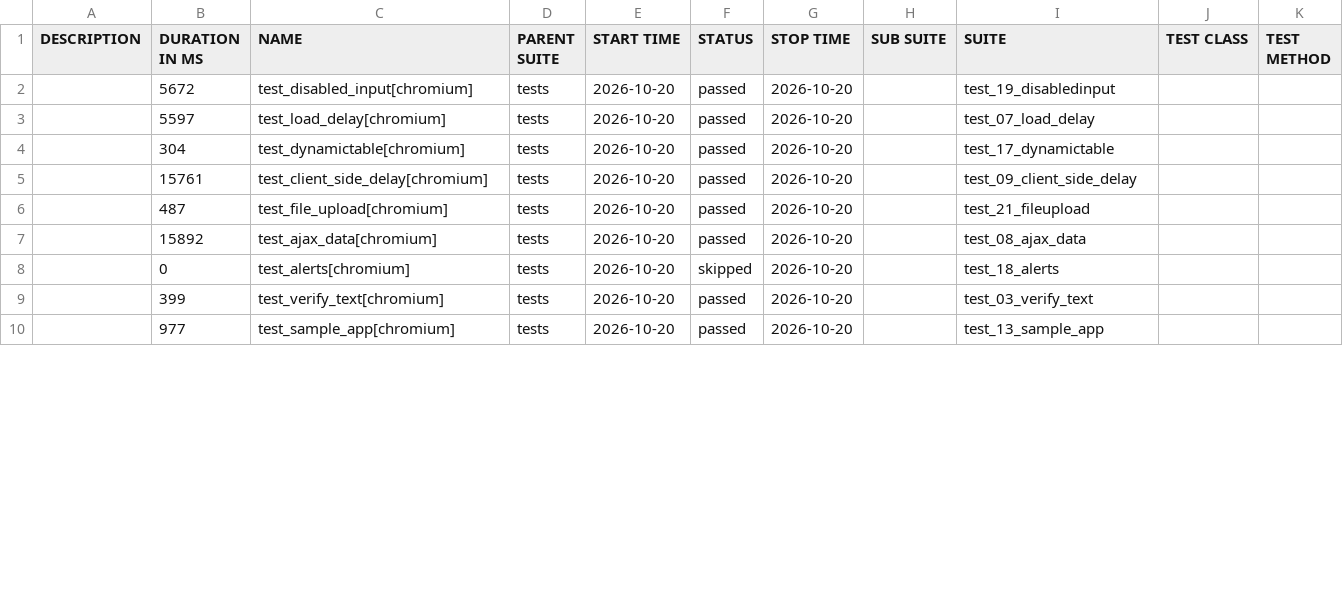
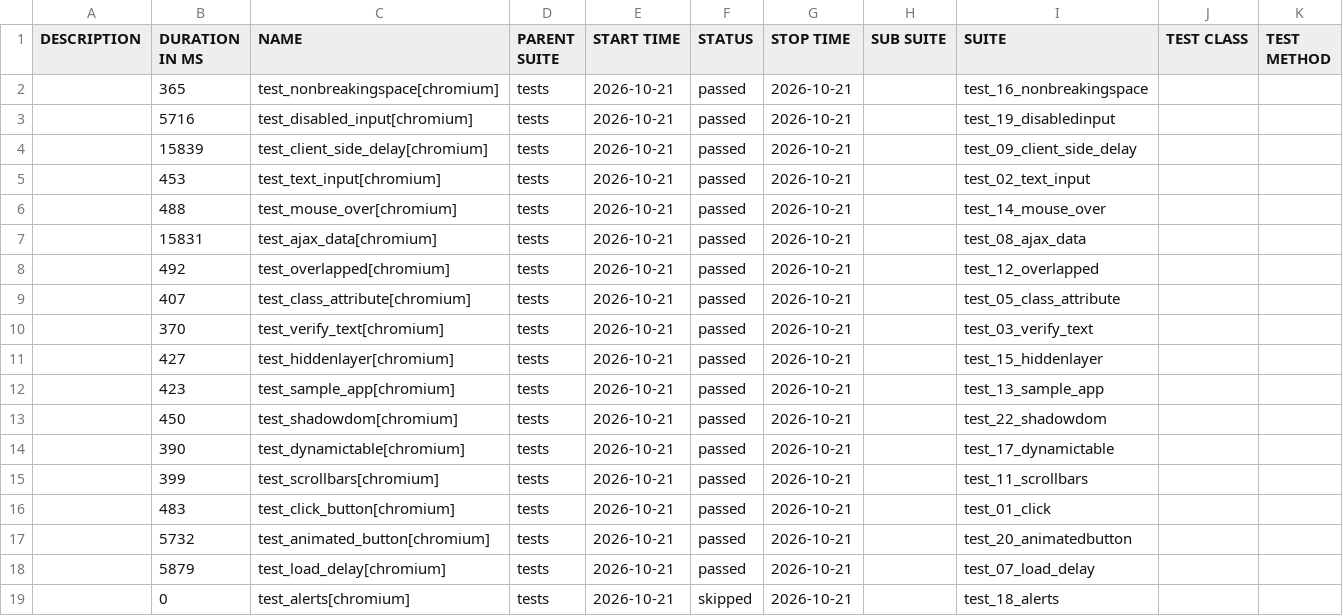
Before and after one commit to IF22I/uitap-automation, a CSV file: python/data/suites.csv, drawn as a sheet; only a part is shown; the diff covers the shown part only.

```diff
--- a/python/data/suites.csv
+++ b/python/data/suites.csv
@@ -1,10 +1,19 @@
 "DESCRIPTION","DURATION IN MS","NAME","PARENT SUITE","START TIME","STATUS","STOP TIME","SUB SUITE","SUITE","TEST CLASS","TEST METHOD"
-"","5672","test_disabled_input[chromium]","tests","2026-10-20","passed","2026-10-20","","test_19_disabledinput","",""
-"","5597","test_load_delay[chromium]","tests","2026-10-20","passed","2026-10-20","","test_07_load_delay","",""
-"","304","test_dynamictable[chromium]","tests","2026-10-20","passed","2026-10-20","","test_17_dynamictable","",""
-"","15761","test_client_side_delay[chromium]","tests","2026-10-20","passed","2026-10-20","","test_09_client_side_delay","",""
-"","487","test_file_upload[chromium]","tests","2026-10-20","passed","2026-10-20","","test_21_fileupload","",""
-"","15892","test_ajax_data[chromium]","tests","2026-10-20","passed","2026-10-20","","test_08_ajax_data","",""
-"","0","test_alerts[chromium]","tests","2026-10-20","skipped","2026-10-20","","test_18_alerts","",""
-"","399","test_verify_text[chromium]","tests","2026-10-20","passed","2026-10-20","","test_03_verify_text","",""
-"","977","test_sample_app[chromium]","tests","2026-10-20","passed","2026-10-20","","test_13_sample_app","",""
+"","365","test_nonbreakingspace[chromium]","tests","2026-10-21","passed","2026-10-21","","test_16_nonbreakingspace","",""
+"","5716","test_disabled_input[chromium]","tests","2026-10-21","passed","2026-10-21","","test_19_disabledinput","",""
+"","15839","test_client_side_delay[chromium]","tests","2026-10-21","passed","2026-10-21","","test_09_client_side_delay","",""
+"","453","test_text_input[chromium]","tests","2026-10-21","passed","2026-10-21","","test_02_text_input","",""
+"","488","test_mouse_over[chromium]","tests","2026-10-21","passed","2026-10-21","","test_14_mouse_over","",""
+"","15831","test_ajax_data[chromium]","tests","2026-10-21","passed","2026-10-21","","test_08_ajax_data","",""
+"","492","test_overlapped[chromium]","tests","2026-10-21","passed","2026-10-21","","test_12_overlapped","",""
+"","407","test_class_attribute[chromium]","tests","2026-10-21","passed","2026-10-21","","test_05_class_attribute","",""
+"","370","test_verify_text[chromium]","tests","2026-10-21","passed","2026-10-21","","test_03_verify_text","",""
+"","427","test_hiddenlayer[chromium]","tests","2026-10-21","passed","2026-10-21","","test_15_hiddenlayer","",""
+"","423","test_sample_app[chromium]","tests","2026-10-21","passed","2026-10-21","","test_13_sample_app","",""
+"","450","test_shadowdom[chromium]","tests","2026-10-21","passed","2026-10-21","","test_22_shadowdom","",""
+"","390","test_dynamictable[chromium]","tests","2026-10-21","passed","2026-10-21","","test_17_dynamictable","",""
+"","399","test_scrollbars[chromium]","tests","2026-10-21","passed","2026-10-21","","test_11_scrollbars","",""
+"","483","test_click_button[chromium]","tests","2026-10-21","passed","2026-10-21","","test_01_click","",""
+"","5732","test_animated_button[chromium]","tests","2026-10-21","passed","2026-10-21","","test_20_animatedbutton","",""
+"","5879","test_load_delay[chromium]","tests","2026-10-21","passed","2026-10-21","","test_07_load_delay","",""
+"","0","test_alerts[chromium]","tests","2026-10-21","skipped","2026-10-21","","test_18_alerts","",""
```
Also changed, not shown: 1 added row and 15 edited cells elsewhere in this file, 55 other files.
